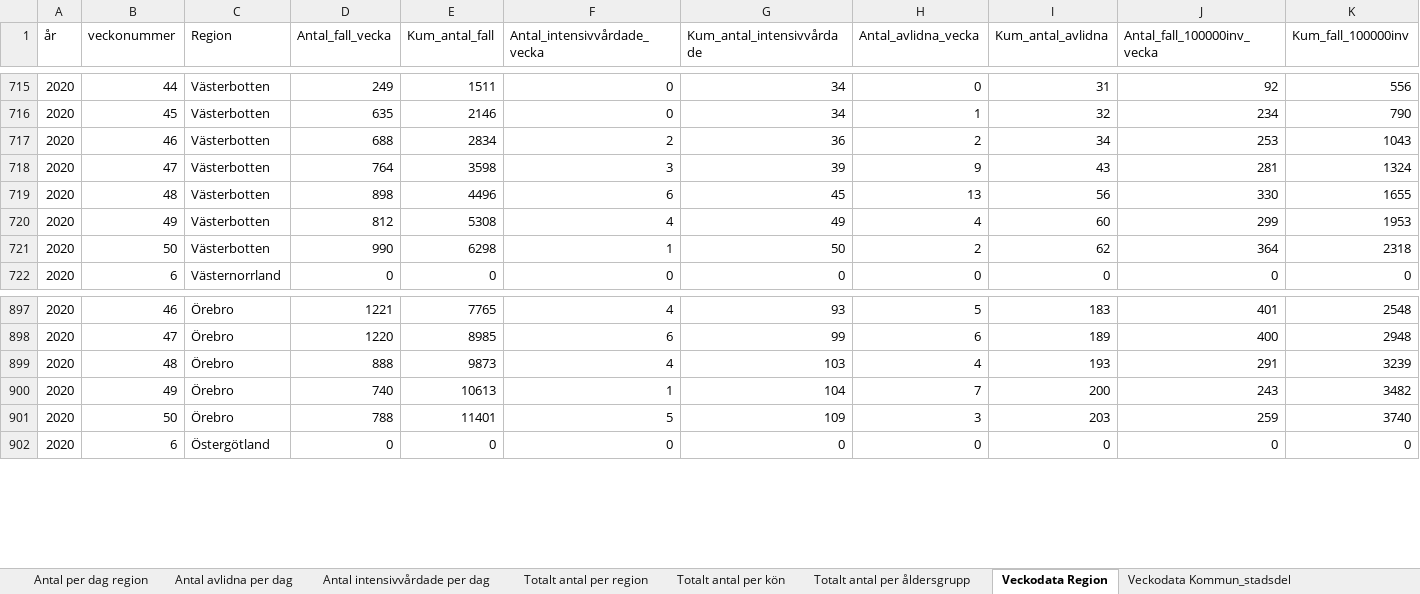
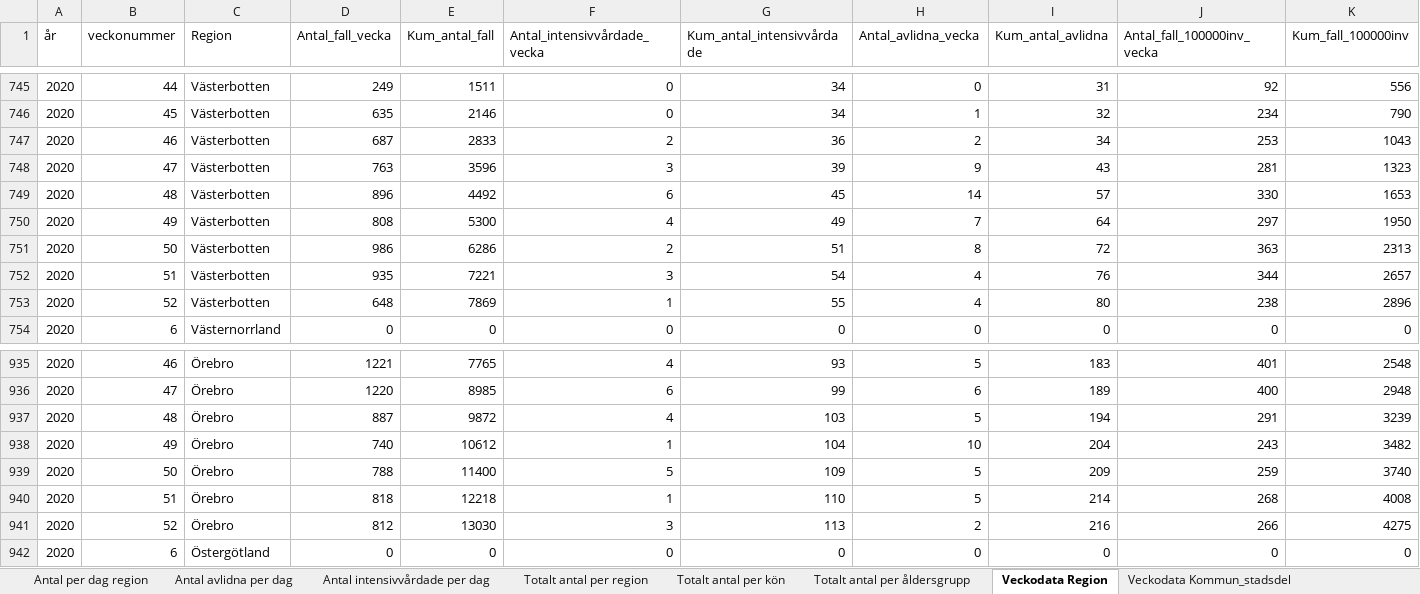
Before and after one commit to unilsson/covid19-FHM, an Excel workbook: data/Folkhalsomyndigheten_Covid19_latest.xlsx, sheet Veckodata Region, drawn as a sheet; only a part is shown, gaps mark what is left out; values as stored, in another font and other column widths than the file's, no borders; removed rows and columns are numbered as before the commit, all else as after; the diff covers the shown part only; the diff names each change by its address in the sheet, - before the commit and + after, or states it on an @@ line.

```diff
--- a/data/Folkhalsomyndigheten_Covid19_latest.xlsx (sheet Veckodata Region)
+++ b/data/Folkhalsomyndigheten_Covid19_latest.xlsx (sheet Veckodata Region)
-D747 (Antal_fall_vecka): 688
+D747 (Antal_fall_vecka): 687
-E747 (Kum_antal_fall): 2834
+E747 (Kum_antal_fall): 2833
-D748 (Antal_fall_vecka): 764
+D748 (Antal_fall_vecka): 763
-E748 (Kum_antal_fall): 3598
+E748 (Kum_antal_fall): 3596
-K748 (Kum_fall_100000inv): 1324
+K748 (Kum_fall_100000inv): 1323
-D749 (Antal_fall_vecka): 898
+D749 (Antal_fall_vecka): 896
-E749 (Kum_antal_fall): 4496
+E749 (Kum_antal_fall): 4492
-H749 (Antal_avlidna_vecka): 13
+H749 (Antal_avlidna_vecka): 14
-I749 (Kum_antal_avlidna): 56
+I749 (Kum_antal_avlidna): 57
-K749 (Kum_fall_100000inv): 1655
+K749 (Kum_fall_100000inv): 1653
-D750 (Antal_fall_vecka): 812
+D750 (Antal_fall_vecka): 808
-E750 (Kum_antal_fall): 5308
+E750 (Kum_antal_fall): 5300
-H750 (Antal_avlidna_vecka): 4
+H750 (Antal_avlidna_vecka): 7
-I750 (Kum_antal_avlidna): 60
+I750 (Kum_antal_avlidna): 64
-J750 (Antal_fall_100000inv_vecka): 299
+J750 (Antal_fall_100000inv_vecka): 297
-K750 (Kum_fall_100000inv): 1953
+K750 (Kum_fall_100000inv): 1950
-row 721: 2020 | 50 | Västerbotten | 990 | 6298 | 1 | 50 | 2 | 62 | 364 | 2318
+row 751: 2020 | 50 | Västerbotten | 986 | 6286 | 2 | 51 | 8 | 72 | 363 | 2313
+row 752: 2020 | 51 | Västerbotten | 935 | 7221 | 3 | 54 | 4 | 76 | 344 | 2657
+row 753: 2020 | 52 | Västerbotten | 648 | 7869 | 1 | 55 | 4 | 80 | 238 | 2896
-D937 (Antal_fall_vecka): 888
+D937 (Antal_fall_vecka): 887
-E937 (Kum_antal_fall): 9873
+E937 (Kum_antal_fall): 9872
-H937 (Antal_avlidna_vecka): 4
+H937 (Antal_avlidna_vecka): 5
-I937 (Kum_antal_avlidna): 193
+I937 (Kum_antal_avlidna): 194
-E938 (Kum_antal_fall): 10613
+E938 (Kum_antal_fall): 10612
-H938 (Antal_avlidna_vecka): 7
+H938 (Antal_avlidna_vecka): 10
-I938 (Kum_antal_avlidna): 200
+I938 (Kum_antal_avlidna): 204
-E939 (Kum_antal_fall): 11401
+E939 (Kum_antal_fall): 11400
-H939 (Antal_avlidna_vecka): 3
+H939 (Antal_avlidna_vecka): 5
-I939 (Kum_antal_avlidna): 203
+I939 (Kum_antal_avlidna): 209
+row 940: 2020 | 51 | Örebro | 818 | 12218 | 1 | 110 | 5 | 214 | 268 | 4008
+row 941: 2020 | 52 | Örebro | 812 | 13030 | 3 | 113 | 2 | 216 | 266 | 4275
```
Also changed, not shown: 38 added rows and 249 edited cells elsewhere in this sheet, sheet Veckodata Kommun_stadsdel, sheet Antal per dag region, sheet Totalt antal per region, sheet Antal avlidna per dag, sheet Antal intensivvårdade per dag, sheet Totalt antal per åldersgrupp, 1 more sheet, other sheet tabs.
